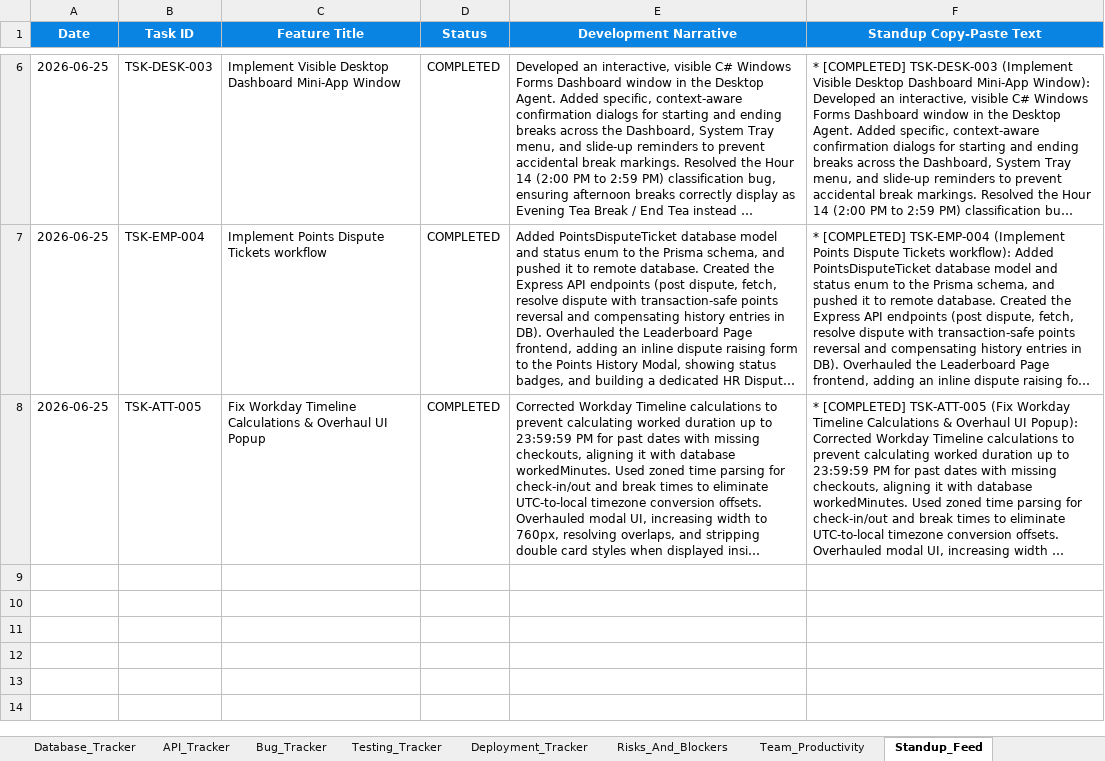
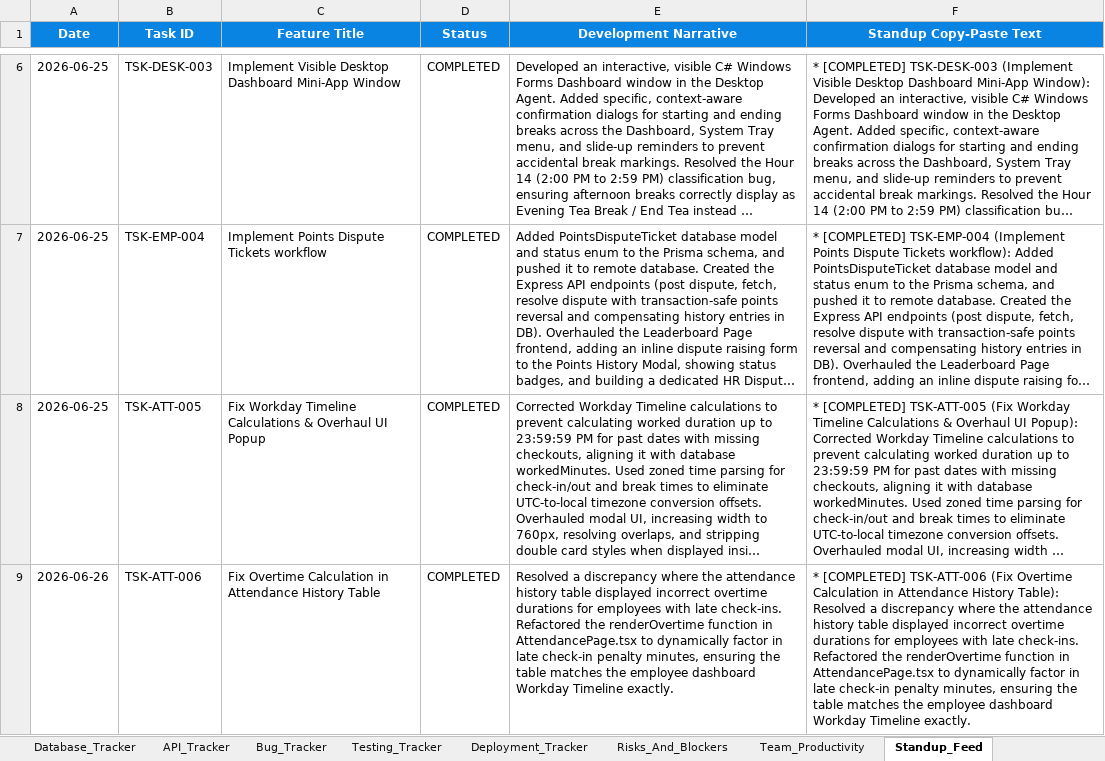
Before and after one commit to swapnil-deshmukh-intellisys/HRMS-NEW, an Excel workbook: HRMS_Project_Management.xlsx, sheet Standup_Feed, drawn as a sheet; only a part is shown, gaps mark what is left out; long unchanged cells end in …; values as stored, in another font and other column widths than the file's, no borders; the diff names each change by its address in the sheet, - before the commit and + after, or states it on an @@ line.

Commit message:
fixed the attendence history table overtime calculation issue

```diff
--- a/HRMS_Project_Management.xlsx (sheet Standup_Feed)
+++ b/HRMS_Project_Management.xlsx (sheet Standup_Feed)
+row 9: 2026-06-26 | TSK-ATT-006 | Fix Overtime Calculation in Attendance History Table | COMPLETED | Resolved a discrepancy where the attendance history table displayed incorrect overtime durations for employees with late check-ins. Refactored the renderOvertime function in AttendancePage.tsx to dynamically factor in late check-in penalty minutes, ensuring the table matches the employee dashboard Workday Timeline exactly. | * [COMPLETED] TSK-ATT-006 (Fix Overtime Calculation in Attendance History Table): Resolved a discrepancy where the attendance history table displayed incorrect overtime durations for employees with late check-ins. Refactored the renderOvertime function in AttendancePage.tsx to dynamically factor in late check-in penalty minutes, ensuring the table matches the employee dashboard Workday Timeline exactly.
```
Also changed, not shown: sheet Daily_Updates, 5 other files.
